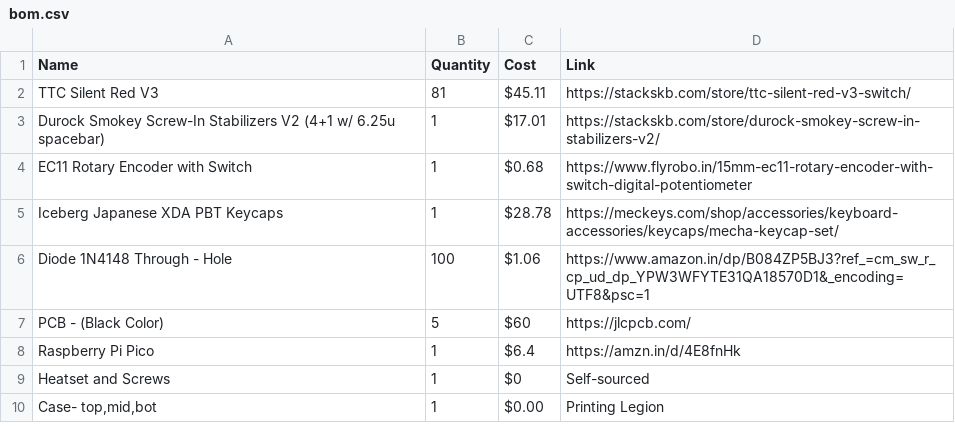
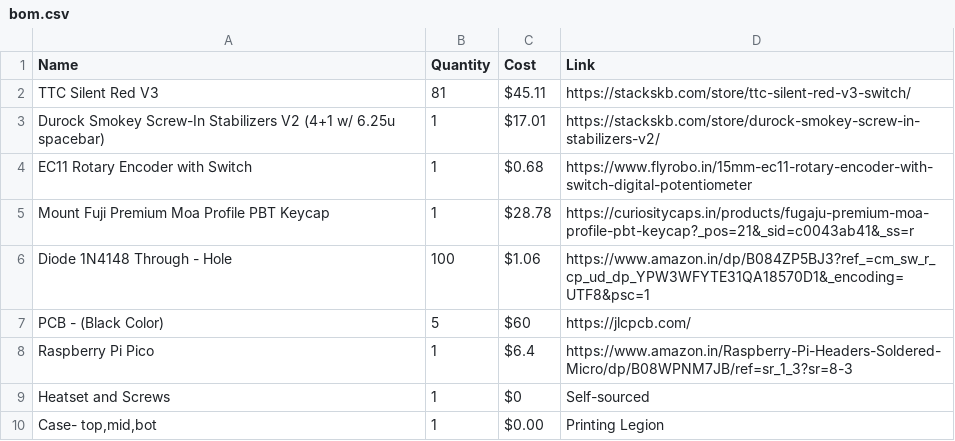
Before and after one commit to Anayjain1129/Chaney--Board, a CSV file: bom.csv, drawn as a sheet.

Commit message:
Update bom.csv with new keycap and link changes
Replaced old keycap entry with a new Mount Fuji keycap entry and updated Raspberry Pi Pico link.

```diff
--- a/bom.csv
+++ b/bom.csv
@@ -4,6 +4,6 @@ Durock Smokey Screw-In Stabilizers V2 (4+1 w/ 6.25u spacebar),1,$17.01,https://s
 EC11 Rotary Encoder with Switch,1,$0.68,https://www.flyrobo.in/15mm-ec11-rotary-encoder-with-switch-digital-potentiometer
-Iceberg Japanese XDA PBT Keycaps,1,$28.78,https://meckeys.com/shop/accessories/keyboard-accessories/keycaps/mecha-keycap-set/
+Mount Fuji Premium Moa Profile PBT Keycap,1,$28.78,https://curiositycaps.in/products/fugaju-premium-moa-profile-pbt-keycap?_pos=21&_sid=c0043ab41&_ss=r
 Diode 1N4148 Through - Hole,100,$1.06,https://www.amazon.in/dp/B084ZP5BJ3?ref_=cm_sw_r_cp_ud_dp_YPW3WFYTE31QA18570D1&_encoding=UTF8&psc=1
 PCB - (Black Color),5,$60,https://jlcpcb.com/
-Raspberry Pi Pico,1,$6.4,https://amzn.in/d/4E8fnHk
+Raspberry Pi Pico,1,$6.4,https://www.amazon.in/Raspberry-Pi-Headers-Soldered-Micro/dp/B08WPNM7JB/ref=sr_1_3?sr=8-3
 Heatset and Screws,1,$0,Self-sourced
```
